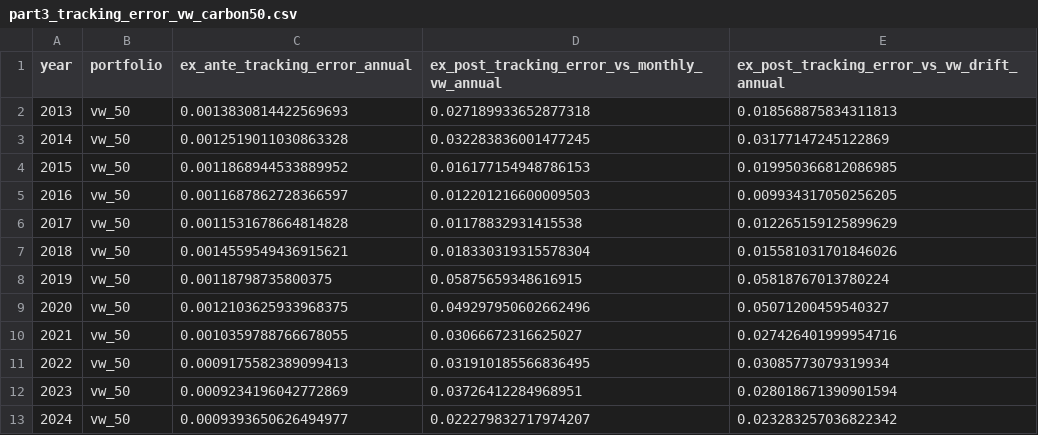
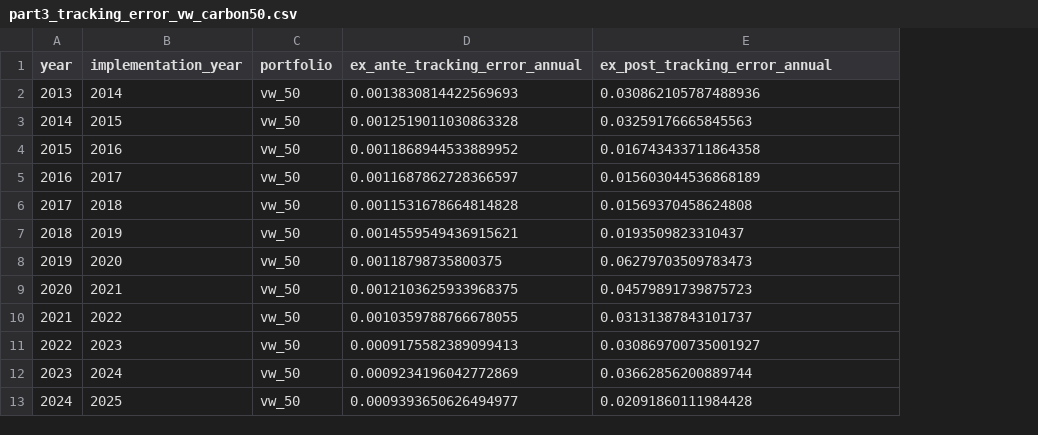
Before and after one commit to saadsch/SAAM-Project, a CSV file: outputs/tables/part3_tracking_error_vw_carbon50.csv, drawn as a sheet; removed rows and columns are numbered as before the commit, all else as after; the diff names each change by its address in the sheet, - before the commit and + after, or states it on an @@ line.

```diff
--- a/outputs/tables/part3_tracking_error_vw_carbon50.csv
+++ b/outputs/tables/part3_tracking_error_vw_carbon50.csv
+column B (implementation_year), rows 2-13: 2014 | 2015 | 2016 | 2017 | 2018 | 2019 | 2020 | 2021 | 2022 | 2023 | 2024 | 2025
-column D, rows 1-13: ex_post_tracking_error_vs_monthly_vw_annual | 0.027189933652877318 | 0.032283836001477245 | 0.016177154948786153 | 0.012201216600009503 | 0.01178832931415538 | 0.018330319315578304 | 0.05875659348616915 | 0.049297950602662496 | 0.03066672316625027 | 0.031910185566836495 | 0.03726412284968951 | 0.022279832717974207
-E1: ex_post_tracking_error_vs_vw_drift_annual
+E1: ex_post_tracking_error_annual
-E2 (ex_post_tracking_error_annual): 0.018568875834311813
+E2 (ex_post_tracking_error_annual): 0.030862105787488936
-E3 (ex_post_tracking_error_annual): 0.03177147245122869
+E3 (ex_post_tracking_error_annual): 0.03259176665845563
-E4 (ex_post_tracking_error_annual): 0.019950366812086985
+E4 (ex_post_tracking_error_annual): 0.016743433711864358
-E5 (ex_post_tracking_error_annual): 0.009934317050256205
+E5 (ex_post_tracking_error_annual): 0.015603044536868189
-E6 (ex_post_tracking_error_annual): 0.012265159125899629
+E6 (ex_post_tracking_error_annual): 0.01569370458624808
-E7 (ex_post_tracking_error_annual): 0.015581031701846026
+E7 (ex_post_tracking_error_annual): 0.0193509823310437
-E8 (ex_post_tracking_error_annual): 0.05818767013780224
+E8 (ex_post_tracking_error_annual): 0.06279703509783473
-E9 (ex_post_tracking_error_annual): 0.05071200459540327
+E9 (ex_post_tracking_error_annual): 0.04579891739875723
-E10 (ex_post_tracking_error_annual): 0.027426401999954716
+E10 (ex_post_tracking_error_annual): 0.03131387843101737
-E11 (ex_post_tracking_error_annual): 0.03085773079319934
+E11 (ex_post_tracking_error_annual): 0.030869700735001927
-E12 (ex_post_tracking_error_annual): 0.028018671390901594
+E12 (ex_post_tracking_error_annual): 0.03662856200889744
-E13 (ex_post_tracking_error_annual): 0.023283257036822342
+E13 (ex_post_tracking_error_annual): 0.02091860111984428
```
Also changed, not shown: outputs/tables/all_portfolio_annual_carbon_metrics.csv, outputs/tables/all_portfolio_constraint_slack.csv, 19 other files.
